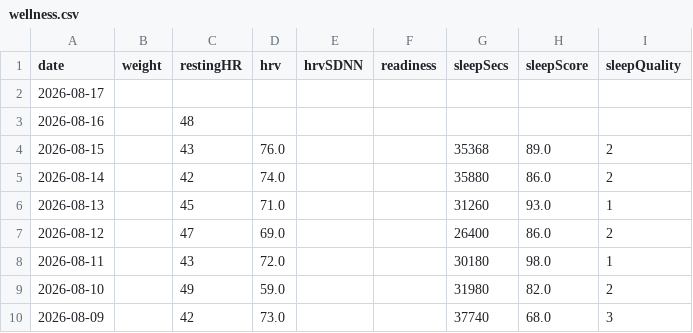
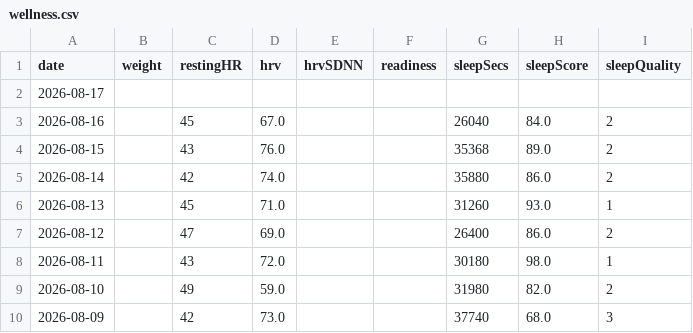
Before and after one commit to Trojon99/intervals-daily-coach, a CSV file: data/latest/wellness.csv, drawn as a sheet; only a part is shown; the diff names each change by its address in the sheet, - before the commit and + after, or states it on an @@ line.

```diff
--- a/data/latest/wellness.csv
+++ b/data/latest/wellness.csv
-C3 (restingHR): 48
+C3 (restingHR): 45
-D3 (hrv): (empty)
+D3 (hrv): 67.0
-G3 (sleepSecs): (empty)
+G3 (sleepSecs): 26040
-H3 (sleepScore): (empty)
+H3 (sleepScore): 84.0
-I3 (sleepQuality): (empty)
+I3 (sleepQuality): 2
```
Also changed, not shown: 11 other files.
